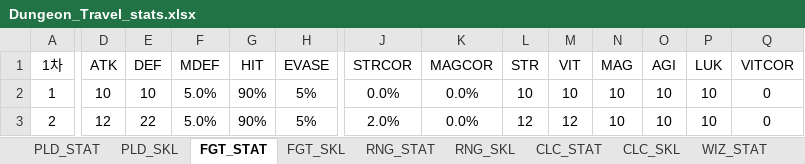
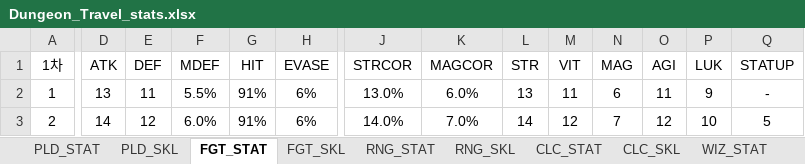
Before and after one commit to machamy/Dungeon-Travel, an Excel workbook: Assets/Dungeon_Travel_stats.xlsx, sheet FGT_STAT, drawn as a sheet; only a part is shown, gaps mark what is left out; values as stored, in another font and other column widths than the file's, no borders; charts and pictures not drawn; the diff covers the shown part only; the diff names each change by its address in the sheet, - before the commit and + after, or states it on an @@ line.

```diff
--- a/Assets/Dungeon_Travel_stats.xlsx (sheet FGT_STAT)
+++ b/Assets/Dungeon_Travel_stats.xlsx (sheet FGT_STAT)
-Q1: VITCOR
+Q1: STATUP
-D2 (ATK): 10
+D2 (ATK): 13
-E2 (DEF): 10
+E2 (DEF): 11
-F2 (MDEF): 5.0%
+F2 (MDEF): 5.5%
-G2:G3 (HIT): 90%
+G2:G3 (HIT): 91%
-H2:H3 (EVASE): 5%
+H2:H3 (EVASE): 6%
-J2 (STRCOR): 0.0%
+J2 (STRCOR): 13.0%
-K2 (MAGCOR): 0.0%
+K2 (MAGCOR): 6.0%
-L2 (STR): 10
+L2 (STR): 13
-M2 (VIT): 10
+M2 (VIT): 11
-N2 (MAG): 10
+N2 (MAG): 6
-O2 (AGI): 10
+O2 (AGI): 11
-P2 (LUK): 10
+P2 (LUK): 9
-Q2 (STATUP): 0
+Q2 (STATUP): -
-D3 (ATK): 12
+D3 (ATK): 14
-E3 (DEF): 22
+E3 (DEF): 12
-F3 (MDEF): 5.0%
+F3 (MDEF): 6.0%
-J3 (STRCOR): 2.0%
+J3 (STRCOR): 14.0%
-K3 (MAGCOR): 0.0%
+K3 (MAGCOR): 7.0%
-L3 (STR): 12
+L3 (STR): 14
-N3 (MAG): 10
+N3 (MAG): 7
-O3 (AGI): 10
+O3 (AGI): 12
-Q3 (STATUP): 0
+Q3 (STATUP): 5
```
Also changed, not shown: 760 edited cells elsewhere in this sheet, sheet WIZ_STAT, sheet CLC_STAT, sheet RNG_STAT, sheet PLD_STAT, sheet 2F_ENMY_STAT, sheet WIZ_SKL, 7 more sheets, other sheet tabs, formulas that keep their value, charts or pictures, 1 other file.
